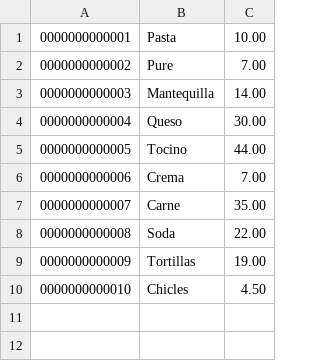
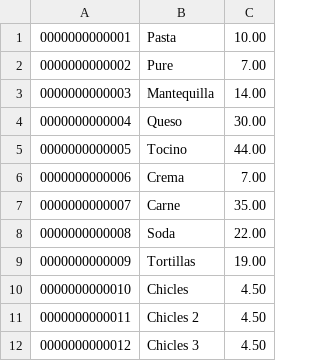
Before and after one commit to obrte/poo2, a CSV file: poo2/bin/Debug/productos.csv, drawn as a sheet.

```diff
--- a/poo2/bin/Debug/productos.csv
+++ b/poo2/bin/Debug/productos.csv
@@ -10 +10,3 @@
 0000000000010,Chicles,4.50
+0000000000011,Chicles 2,4.50
+0000000000012,Chicles 3,4.50
```
Also changed, not shown: 8 other files.
